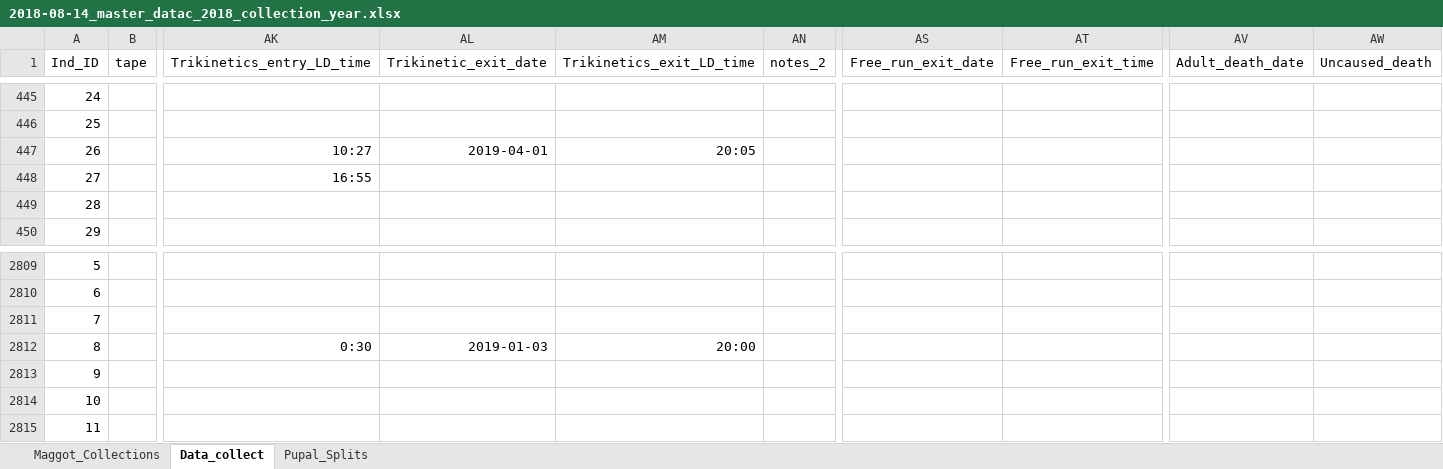
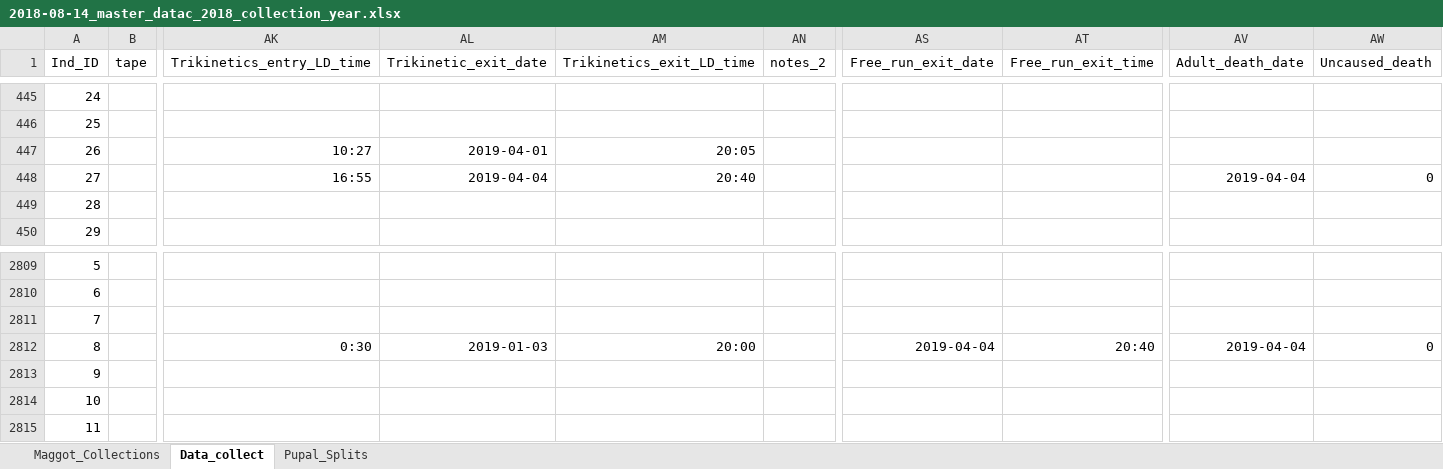
Before and after one commit to adnguyen/Circadian_rhythm_runs_seasonal_timing, an Excel workbook: Data/2018-08-14_master_datac_2018_collection_year.xlsx, sheet Data_collect, drawn as a sheet; only a part is shown, gaps mark what is left out; values as stored, in another font and other column widths than the file's, no borders; the diff covers the shown part only; the diff names each change by its address in the sheet, - before the commit and + after, or states it on an @@ line.

Commit message:
data update

```diff
--- a/Data/2018-08-14_master_datac_2018_collection_year.xlsx (sheet Data_collect)
+++ b/Data/2018-08-14_master_datac_2018_collection_year.xlsx (sheet Data_collect)
-AL448 (Trikinetic_exit_date): (empty)
+AL448 (Trikinetic_exit_date): 2019-04-04
-AM448 (Trikinetics_exit_LD_time): (empty)
+AM448 (Trikinetics_exit_LD_time): 20:40
-AV448 (Adult_death_date): (empty)
+AV448 (Adult_death_date): 2019-04-04
-AW448 (Uncaused_death): (empty)
+AW448 (Uncaused_death): 0
-AS2812 (Free_run_exit_date): (empty)
+AS2812 (Free_run_exit_date): 2019-04-04
-AT2812 (Free_run_exit_time): (empty)
+AT2812 (Free_run_exit_time): 20:40
-AV2812 (Adult_death_date): (empty)
+AV2812 (Adult_death_date): 2019-04-04
-AW2812 (Uncaused_death): (empty)
+AW2812 (Uncaused_death): 0
```
Also changed, not shown: 64 edited cells elsewhere in this sheet.
